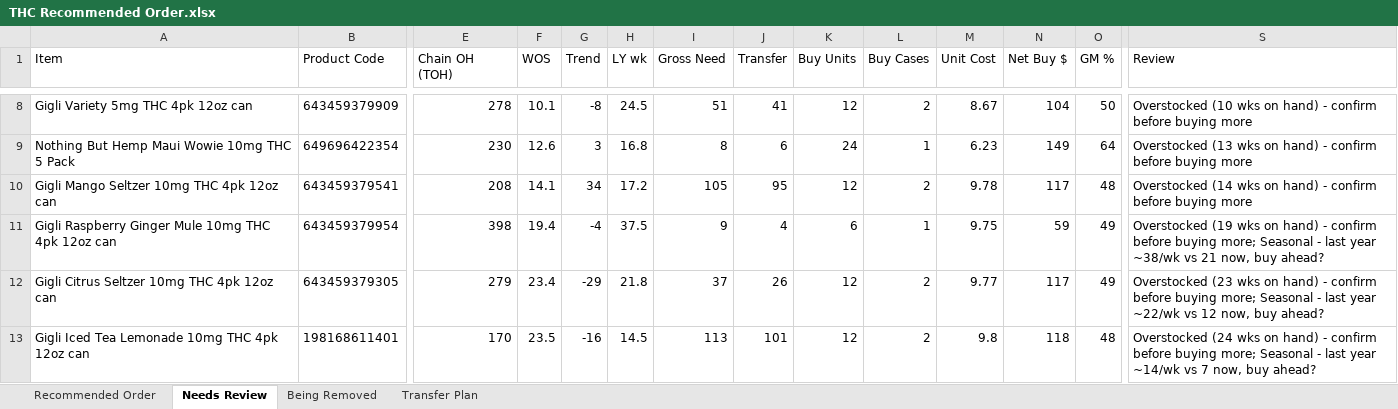
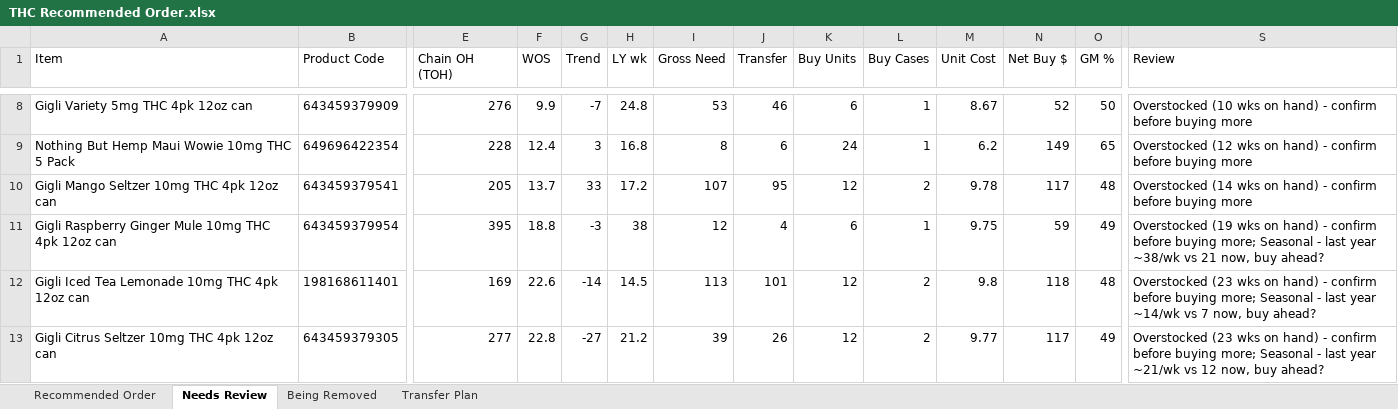
Before and after one commit to Akuklok/thc-dashboard, an Excel workbook: data/THC Recommended Order.xlsx, sheet Needs Review, drawn as a sheet; only a part is shown, gaps mark what is left out; values as stored, in another font and other column widths than the file's, no borders; removed rows and columns are numbered as before the commit, all else as after; rows hold the shown columns only; the diff covers the shown part only; the diff names each change by its address in the sheet, - before the commit and + after, or states it on an @@ line.

```diff
--- a/data/THC Recommended Order.xlsx (sheet Needs Review)
+++ b/data/THC Recommended Order.xlsx (sheet Needs Review)
-E8 (Chain OH (TOH)): 278
+E8 (Chain OH (TOH)): 276
-F8 (WOS): 10.1
+F8 (WOS): 9.9
-G8 (Trend): -8
+G8 (Trend): -7
-H8 (LY wk): 24.5
+H8 (LY wk): 24.8
-I8 (Gross Need): 51
+I8 (Gross Need): 53
-J8 (Transfer): 41
+J8 (Transfer): 46
-K8 (Buy Units): 12
+K8 (Buy Units): 6
-L8 (Buy Cases): 2
+L8 (Buy Cases): 1
-N8 (Net Buy $): 104
+N8 (Net Buy $): 52
-E9 (Chain OH (TOH)): 230
+E9 (Chain OH (TOH)): 228
-F9 (WOS): 12.6
+F9 (WOS): 12.4
-M9 (Unit Cost): 6.23
+M9 (Unit Cost): 6.2
-O9 (GM %): 64
+O9 (GM %): 65
-S9 (Review): Overstocked (13 wks on…
+S9 (Review): Overstocked (12 wks on…
-E10 (Chain OH (TOH)): 208
+E10 (Chain OH (TOH)): 205
-F10 (WOS): 14.1
+F10 (WOS): 13.7
-G10 (Trend): 34
+G10 (Trend): 33
-I10 (Gross Need): 105
+I10 (Gross Need): 107
-E11 (Chain OH (TOH)): 398
+E11 (Chain OH (TOH)): 395
-F11 (WOS): 19.4
+F11 (WOS): 18.8
-G11 (Trend): -4
+G11 (Trend): -3
-H11 (LY wk): 37.5
+H11 (LY wk): 38
-I11 (Gross Need): 9
+I11 (Gross Need): 12
-row 12: Gigli Citrus Seltzer 10mg THC 4pk 12oz can | 643459379305 | 279 | 23.4 | -29 | 21.8 | 37 | 26 | 12 | 2 | 9.77 | 117 | 49 | Overstocked (23 wks on hand) - confirm before buying more; Seasonal - last year ~22/wk vs 12 now, buy ahead?
-E12 (Chain OH (TOH)): 170
+E12 (Chain OH (TOH)): 169
-F12 (WOS): 23.5
+F12 (WOS): 22.6
-G12 (Trend): -16
+G12 (Trend): -14
-S12 (Review): Overstocked (24 wks on…
+S12 (Review): Overstocked (23 wks on…
+row 13: Gigli Citrus Seltzer 10mg THC 4pk 12oz can | 643459379305 | 277 | 22.8 | -27 | 21.2 | 39 | 26 | 12 | 2 | 9.77 | 117 | 49 | Overstocked (23 wks on hand) - confirm before buying more; Seasonal - last year ~21/wk vs 12 now, buy ahead?
```
Also changed, not shown: 1 added row, 1 removed row and 40 edited cells elsewhere in this sheet, sheet Transfer Plan, sheet Recommended Order, sheet Being Removed.
